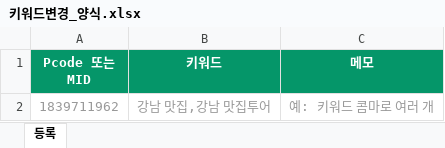
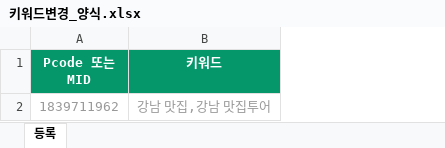
Before and after one commit to goo-sle/tools, an Excel workbook: macro/양식/키워드변경_양식.xlsx, sheet 등록, drawn as a sheet; values as stored, in another font and other column widths than the file's, no borders; the diff names each change by its address in the sheet, - before the commit and + after, or states it on an @@ line.

```diff
--- a/macro/양식/키워드변경_양식.xlsx (sheet 등록)
+++ b/macro/양식/키워드변경_양식.xlsx (sheet 등록)
-column C (메모), row 2: 예: 키워드 콤마로 여러 개
```
Also changed, not shown: 1 other file.
